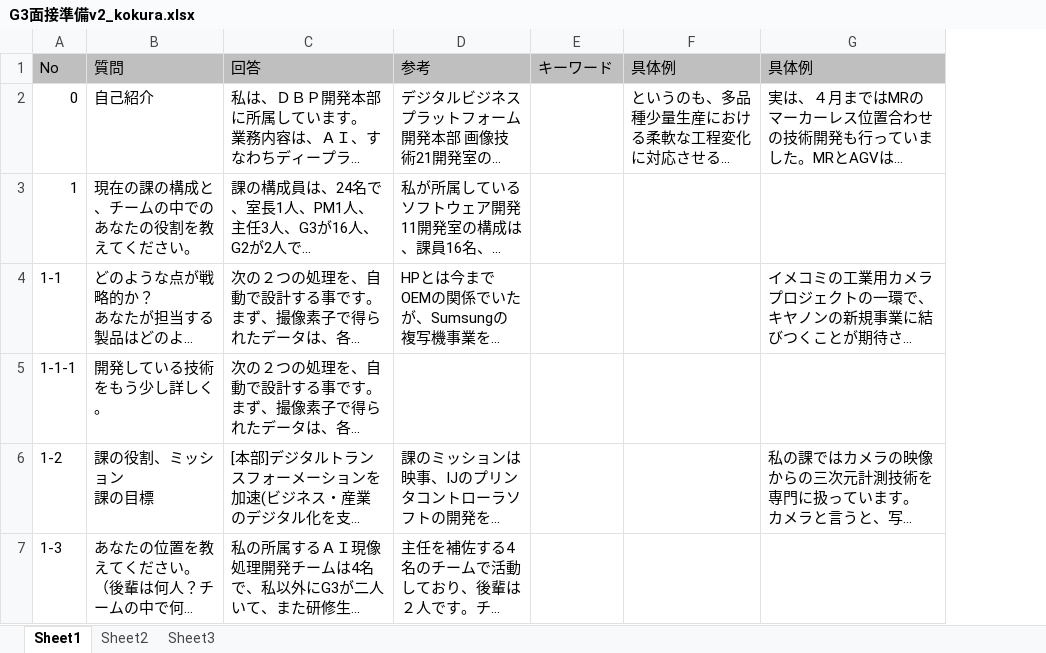
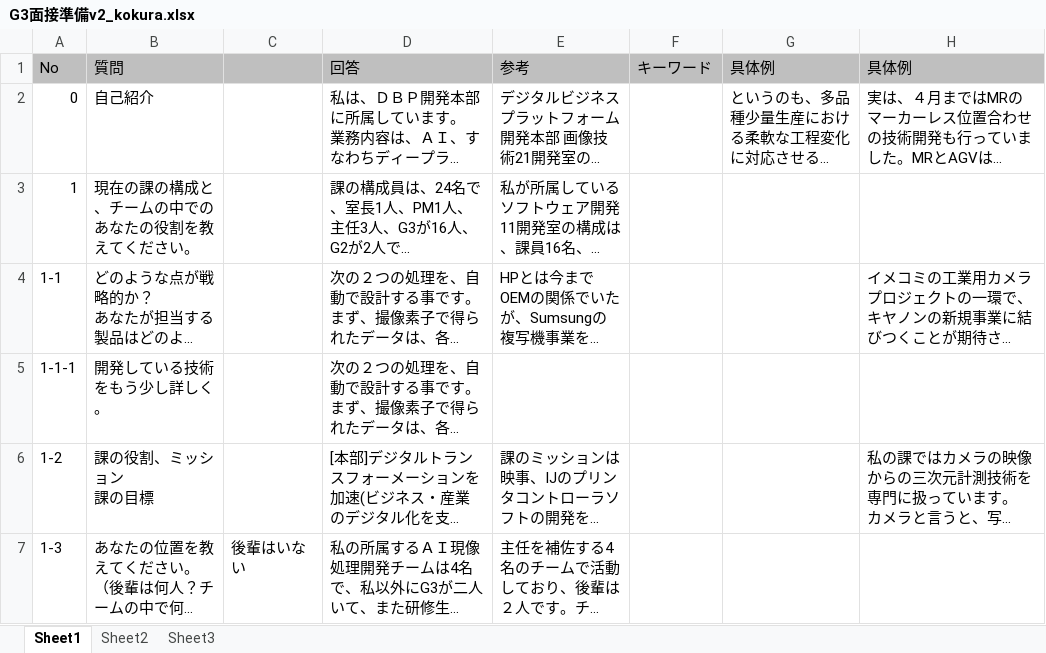
Before and after one commit to Kein-Maki/G3, an Excel workbook: 作業/G3面接準備v2_kokura.xlsx, sheet Sheet1, drawn as a sheet; only a part is shown; long unchanged cells end in …; values as stored, in another font and other column widths than the file's, no borders; the diff names each change by its address in the sheet, - before the commit and + after, or states it on an @@ line.

Commit message:
面接準備修正v1

```diff
--- a/作業/G3面接準備v2_kokura.xlsx (sheet Sheet1)
+++ b/作業/G3面接準備v2_kokura.xlsx (sheet Sheet1)
+column C, row 7: 後輩はいない
```
